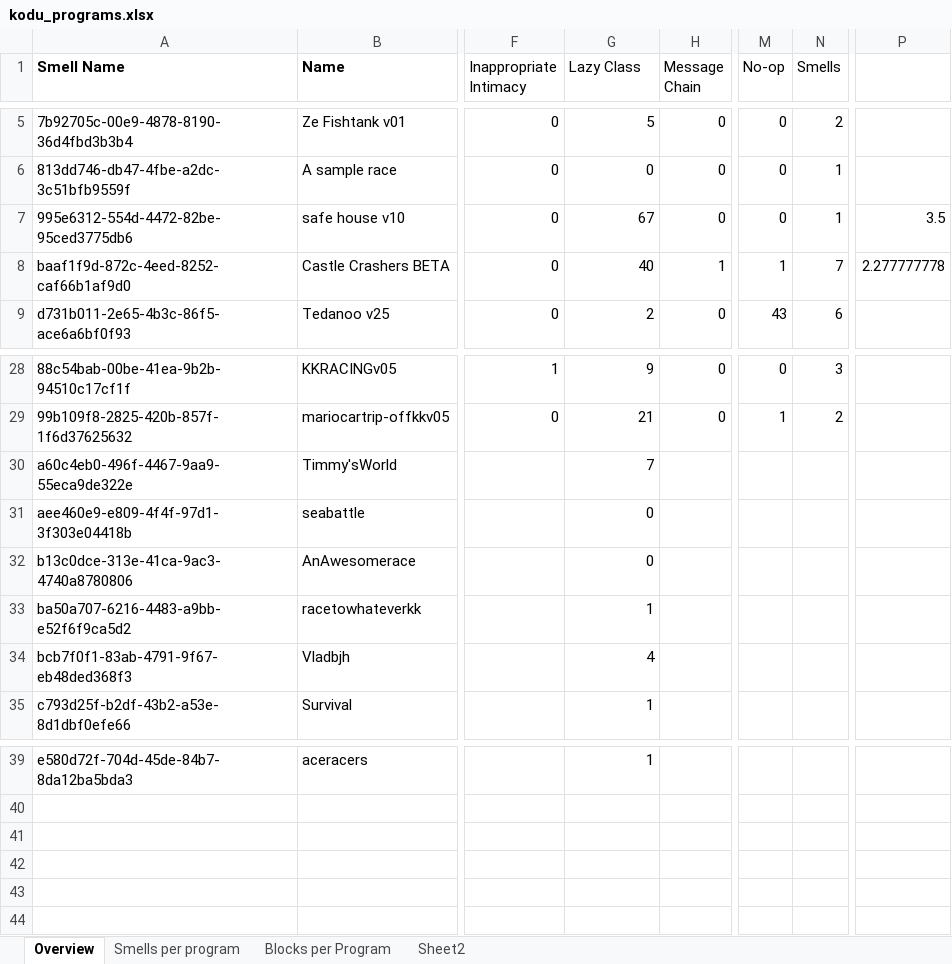
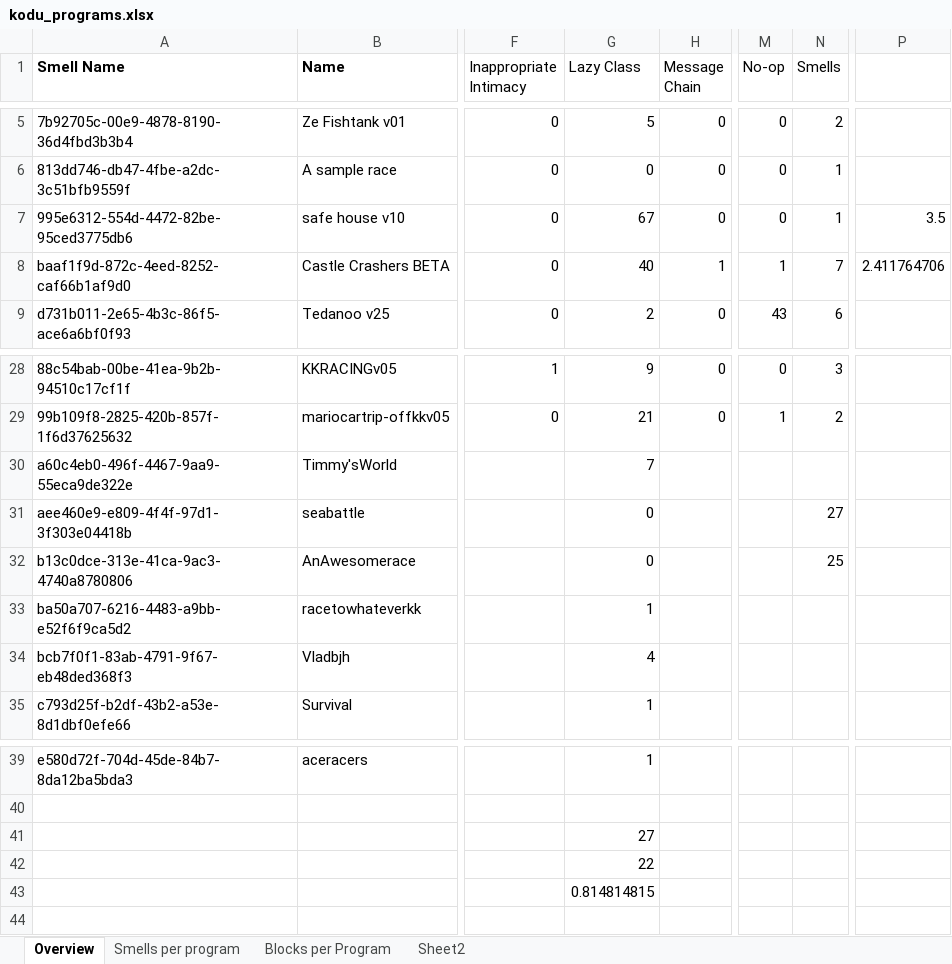
Before and after one commit to spreadsheetlab/end_user_refactoring, an Excel workbook: kodu_programs.xlsx, sheet Overview, drawn as a sheet; only a part is shown, gaps mark what is left out; values as stored, in another font and other column widths than the file's, no borders; the diff names each change by its address in the sheet, - before the commit and + after, or states it on an @@ line.

Commit message:
big edits, only 1 column over

```diff
--- a/kodu_programs.xlsx (sheet Overview)
+++ b/kodu_programs.xlsx (sheet Overview)
-P8: 2.277777778
+P8: 2.411764706
-N31 (Smells): (empty)
+N31 (Smells): 27
-N32 (Smells): (empty)
+N32 (Smells): 25
-G41 (Lazy Class): (empty)
+G41 (Lazy Class): 27
-G42 (Lazy Class): (empty)
+G42 (Lazy Class): 22
-G43 (Lazy Class): (empty)
+G43 (Lazy Class): 0.814814815
```
Also changed, not shown: sheet Blocks per Program, 1 other file.
